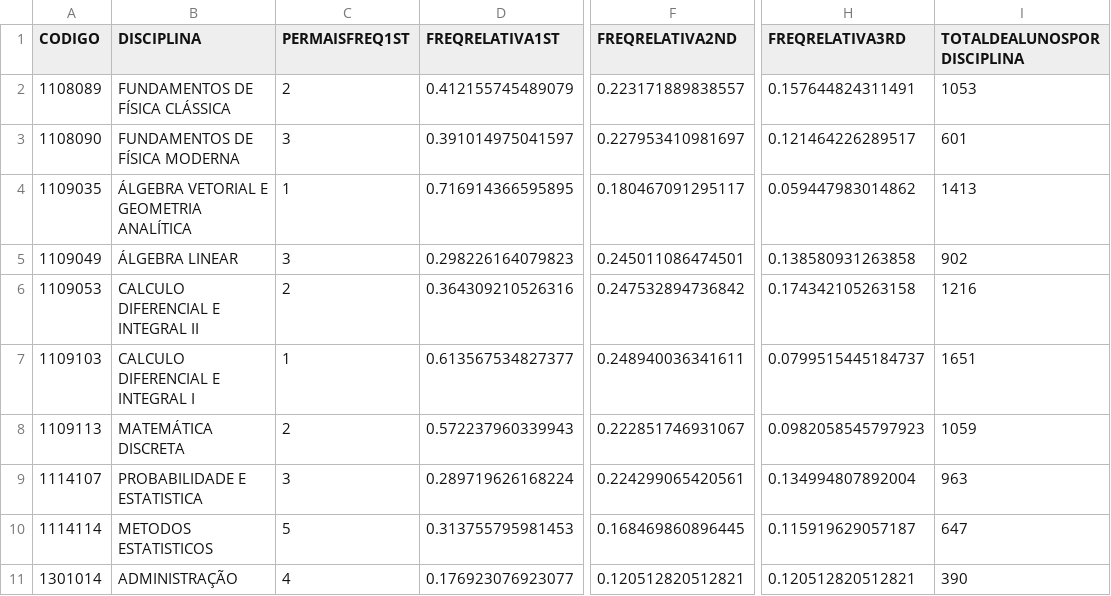
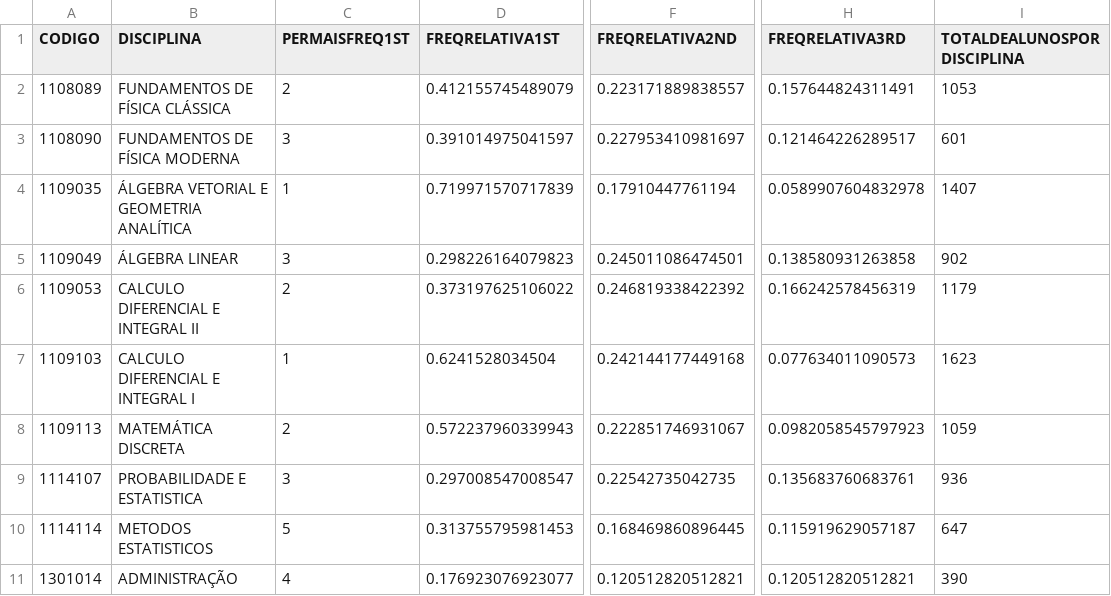
Before and after one commit to analytics-ufcg/ccc-analytics, a CSV file: ccc-analytics-2.0/data/maiores_frequencias_por_disciplina.csv, drawn as a sheet; only a part is shown, gaps mark what is left out; the diff names each change by its address in the sheet, - before the commit and + after, or states it on an @@ line.

Commit message:
Atualizando csvs e scripts em R, para os dados sem as disciplinas cursadas nas ferias

```diff
--- a/ccc-analytics-2.0/data/maiores_frequencias_por_disciplina.csv
+++ b/ccc-analytics-2.0/data/maiores_frequencias_por_disciplina.csv
-D4 (FREQRELATIVA1ST): 0.716914366595895
+D4 (FREQRELATIVA1ST): 0.719971570717839
-F4 (FREQRELATIVA2ND): 0.180467091295117
+F4 (FREQRELATIVA2ND): 0.17910447761194
-H4 (FREQRELATIVA3RD): 0.059447983014862
+H4 (FREQRELATIVA3RD): 0.0589907604832978
-I4 (TOTALDEALUNOSPORDISCIPLINA): 1413
+I4 (TOTALDEALUNOSPORDISCIPLINA): 1407
-D6 (FREQRELATIVA1ST): 0.364309210526316
+D6 (FREQRELATIVA1ST): 0.373197625106022
-F6 (FREQRELATIVA2ND): 0.247532894736842
+F6 (FREQRELATIVA2ND): 0.246819338422392
-H6 (FREQRELATIVA3RD): 0.174342105263158
+H6 (FREQRELATIVA3RD): 0.166242578456319
-I6 (TOTALDEALUNOSPORDISCIPLINA): 1216
+I6 (TOTALDEALUNOSPORDISCIPLINA): 1179
-D7 (FREQRELATIVA1ST): 0.613567534827377
+D7 (FREQRELATIVA1ST): 0.6241528034504
-F7 (FREQRELATIVA2ND): 0.248940036341611
+F7 (FREQRELATIVA2ND): 0.242144177449168
-H7 (FREQRELATIVA3RD): 0.0799515445184737
+H7 (FREQRELATIVA3RD): 0.077634011090573
-I7 (TOTALDEALUNOSPORDISCIPLINA): 1651
+I7 (TOTALDEALUNOSPORDISCIPLINA): 1623
-D9 (FREQRELATIVA1ST): 0.289719626168224
+D9 (FREQRELATIVA1ST): 0.297008547008547
-F9 (FREQRELATIVA2ND): 0.224299065420561
+F9 (FREQRELATIVA2ND): 0.22542735042735
-H9 (FREQRELATIVA3RD): 0.134994807892004
+H9 (FREQRELATIVA3RD): 0.135683760683761
-I9 (TOTALDEALUNOSPORDISCIPLINA): 963
+I9 (TOTALDEALUNOSPORDISCIPLINA): 936
```
Also changed, not shown: ccc-analytics-2.0/data/arquivo_frequencia_absoluta.csv, ccc-analytics-2.0/data/reprovacoes_por_disciplina.csv, 7 other files.
